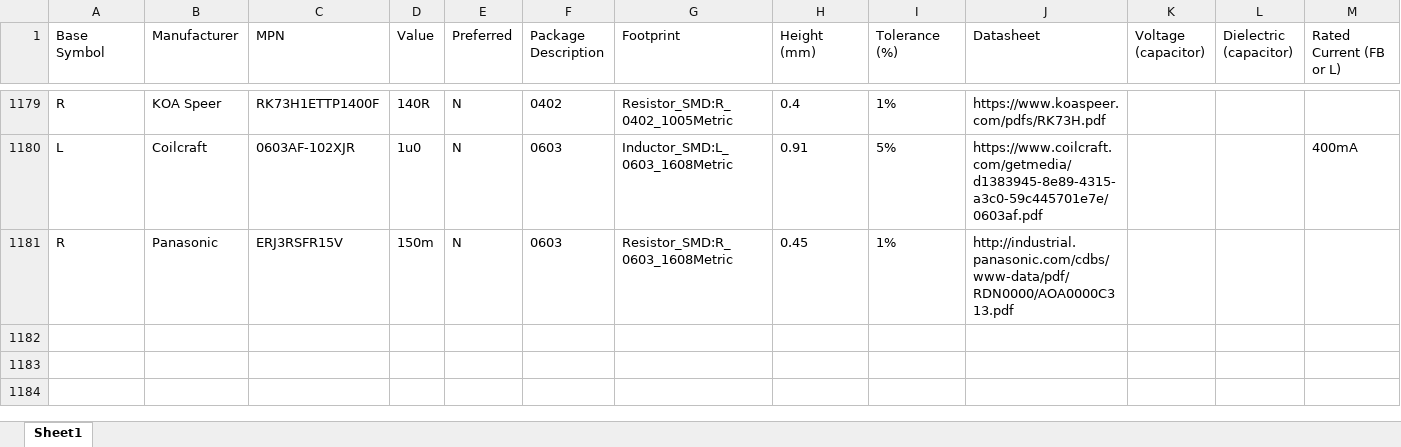
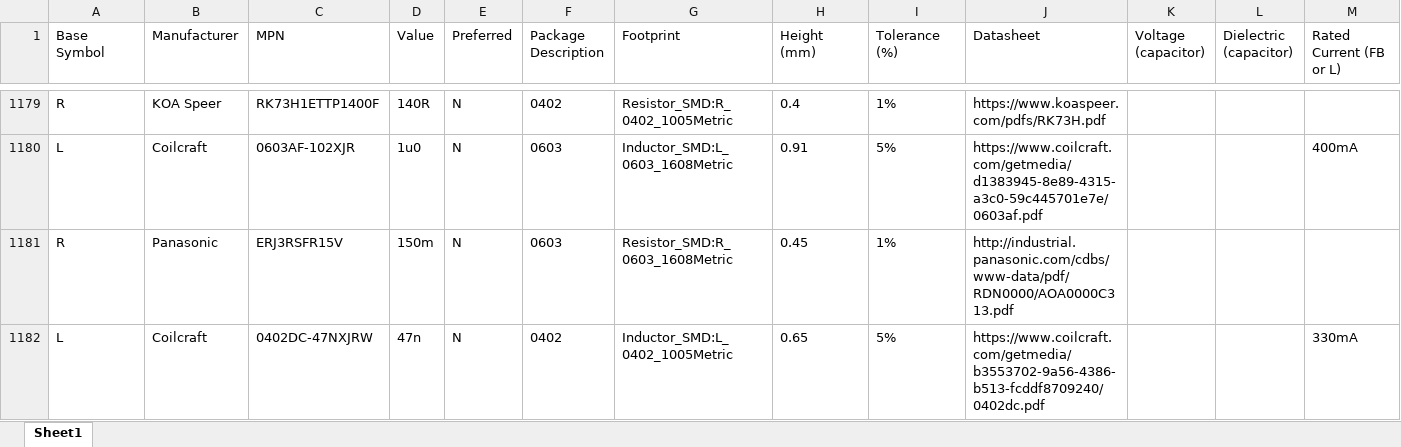
Before and after one commit to M0WUT/kicad_libraries, an Excel workbook: scripts/autogenerated_parts.xlsx, sheet Sheet1, drawn as a sheet; only a part is shown, gaps mark what is left out; values as stored, in another font and other column widths than the file's, no borders; the diff names each change by its address in the sheet, - before the commit and + after, or states it on an @@ line.

```diff
--- a/scripts/autogenerated_parts.xlsx (sheet Sheet1)
+++ b/scripts/autogenerated_parts.xlsx (sheet Sheet1)
+row 1182: L | Coilcraft | 0402DC-47NXJRW | 47n | N | 0402 | Inductor_SMD:L_0402_1005Metric | 0.65 | 5% | https://www.coilcraft.com/getmedia/b3553702-9a56-4386-b513-fcddf8709240/0402dc.pdf |  |  | 330mA
```
Also changed, not shown: 7 other files.
